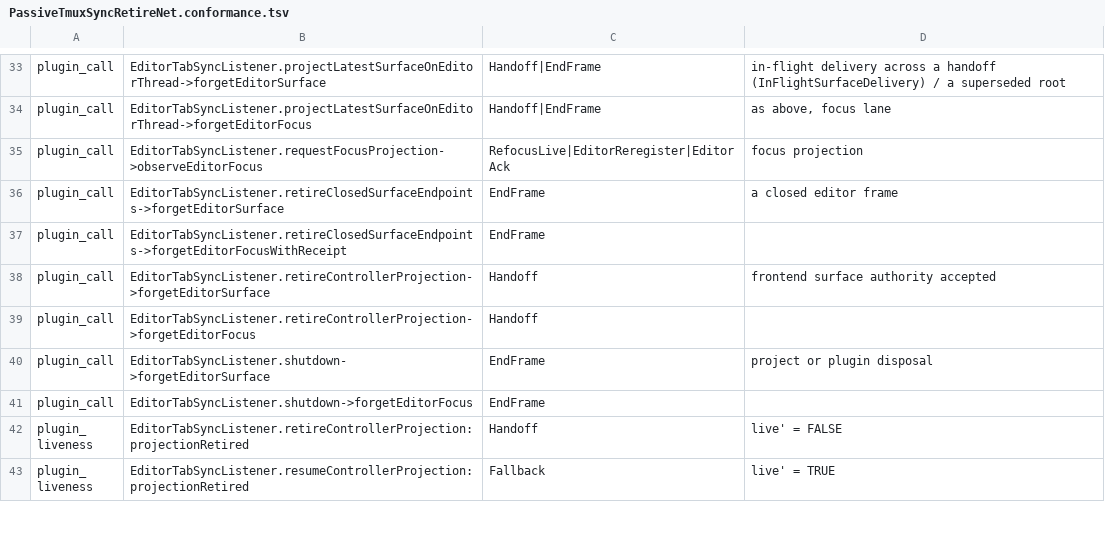
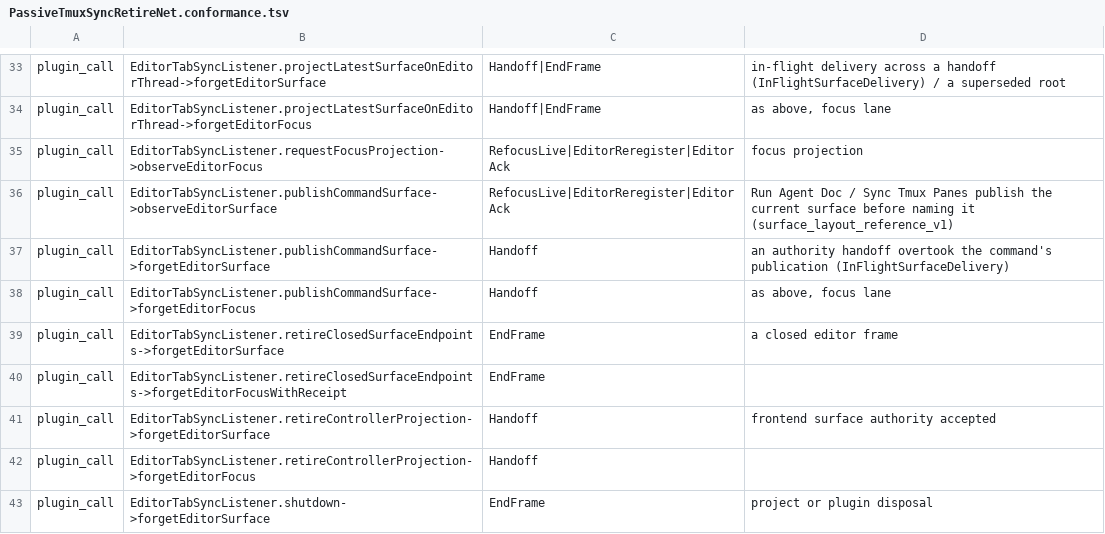
Before and after one commit to btakita/agent-doc, a TSV file: formal/tla/PassiveTmuxSyncRetireNet.conformance.tsv, drawn as a sheet; only a part is shown, gaps mark what is left out; the shorter side is filled out with more unchanged rows; the diff names each change by its address in the sheet, - before the commit and + after, or states it on an @@ line.

Commit message:
feat(layout): Run Agent Doc and Sync Tmux Layout name the propagated surface
JetBrains `Run Agent Doc` and `Sync Tmux Layout` no longer send `--col`
arguments read from the editor at click time. They publish the current
surface on the ordinary `editor_surface_observe` path and send a
`surface_reference = { surface_id, min_sequence }`; the controller derives
the route's `--col`/`--focus`, layout mode, and order label, or the sync's
columns, order, and focus, from its retained surface Source
(`surface_layout_reference_v1`, specs/13-state-backbone.md "State
Propagation, Not Effect Inference").

- agent-doc-editor-surface: pure `surface_layout_reference` module
  (resolve, route/sync derivation, typed refusals).
- controller: observe replies advertise `capabilities`; editor_route and
  sync_tmux_layout resolve a reference and fail closed with
  `surface_reference_<reason>` on a missing/retired/stale Source, an
  unknown split, or a stale foreground focus.
- plugin: keeps the `--col` snapshot only as a logged fallback (older
  controller, cross-root command, unpublishable surface).

```diff
--- a/formal/tla/PassiveTmuxSyncRetireNet.conformance.tsv
+++ b/formal/tla/PassiveTmuxSyncRetireNet.conformance.tsv
+row 36: plugin_call | EditorTabSyncListener.publishCommandSurface->observeEditorSurface | RefocusLive|EditorReregister|EditorAck | Run Agent Doc / Sync Tmux Panes publish the current surface before naming it (surface_layout_reference_v1)
+row 37: plugin_call | EditorTabSyncListener.publishCommandSurface->forgetEditorSurface | Handoff | an authority handoff overtook the command's publication (InFlightSurfaceDelivery)
+row 38: plugin_call | EditorTabSyncListener.publishCommandSurface->forgetEditorFocus | Handoff | as above, focus lane
```
Also changed, not shown: 16 other files.
